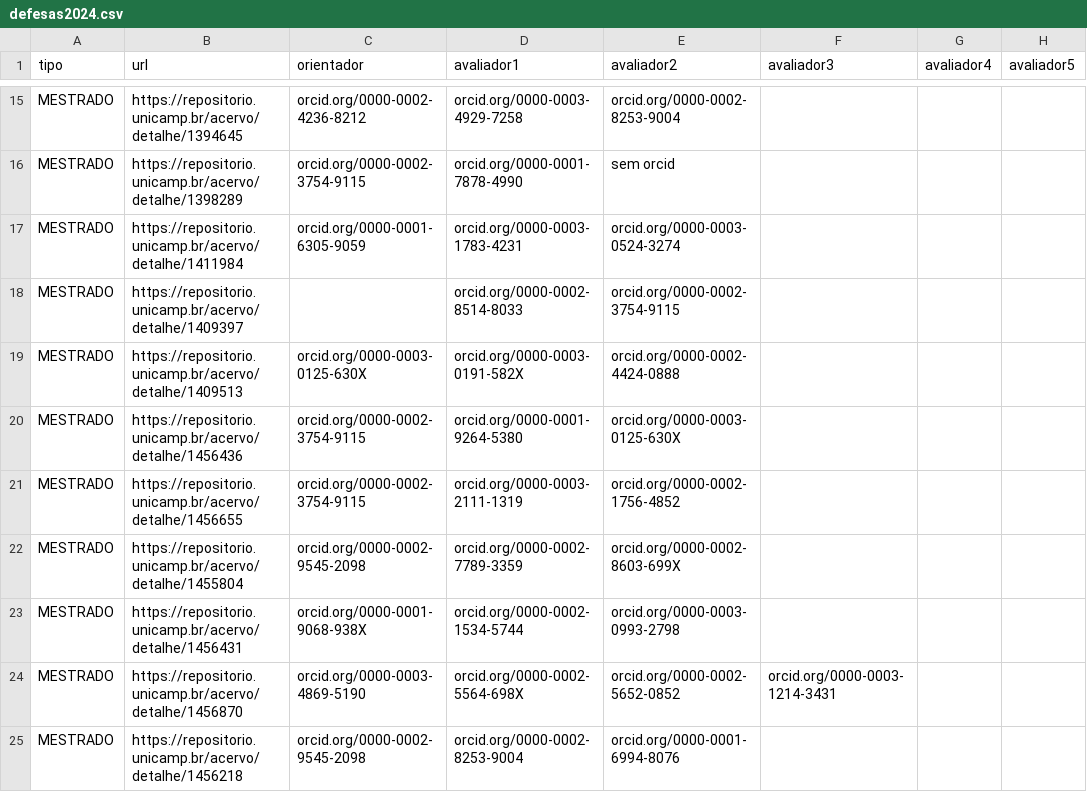
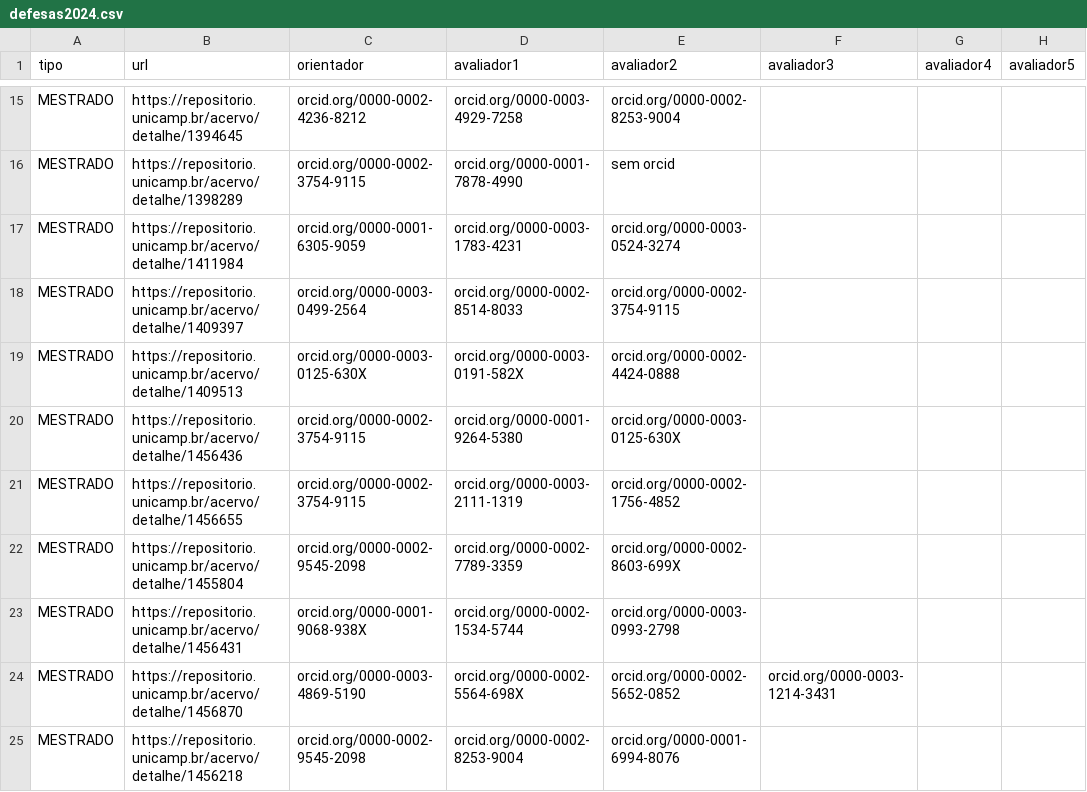
Before and after one commit to gondimjoaom/mo412-projetofinal, a CSV file: csvs/defesas2024.csv, drawn as a sheet; only a part is shown, gaps mark what is left out; the diff names each change by its address in the sheet, - before the commit and + after, or states it on an @@ line.

```diff
--- a/csvs/defesas2024.csv
+++ b/csvs/defesas2024.csv
-C18 (orientador): (empty)
+C18 (orientador): orcid.org/0000-0003-0499-2564
```
Also changed, not shown: csvs/defesas2010.csv, csvs/defesas2023.csv, 4 other files.
